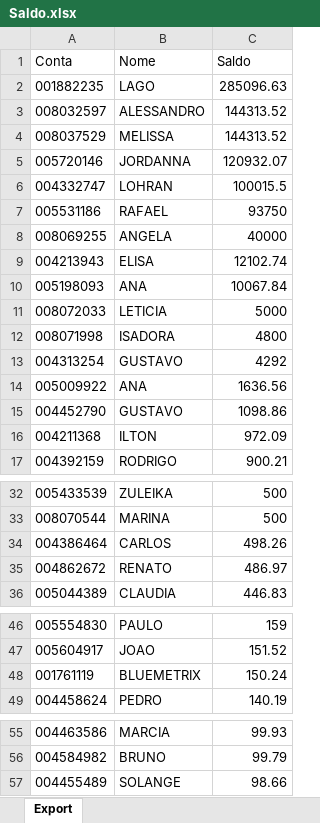
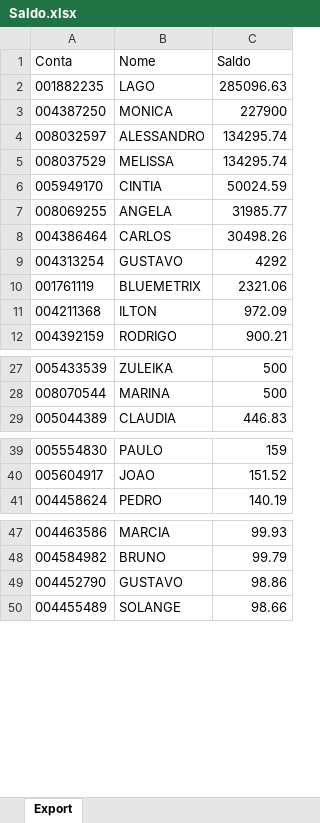
Before and after one commit to bluemetrixgit/Mesa_de_operacao, an Excel workbook: Saldo.xlsx, sheet Export, drawn as a sheet; only a part is shown, gaps mark what is left out; values as stored, in another font and other column widths than the file's, no borders; removed rows and columns are numbered as before the commit, all else as after; the diff covers the shown part only; the diff names each change by its address in the sheet, - before the commit and + after, or states it on an @@ line.

Commit message:
Add files via upload

```diff
--- a/Saldo.xlsx (sheet Export)
+++ b/Saldo.xlsx (sheet Export)
+row 3: 004387250 | MONICA | 227900
-C4:C5 (Saldo): 144313.52
+C4:C5 (Saldo): 134295.74
-row 5: 005720146 | JORDANNA | 120932.07
-row 6: 004332747 | LOHRAN | 100015.5
-row 7: 005531186 | RAFAEL | 93750
+row 6: 005949170 | CINTIA | 50024.59
-C7 (Saldo): 40000
+C7 (Saldo): 31985.77
-row 9: 004213943 | ELISA | 12102.74
-row 10: 005198093 | ANA | 10067.84
-row 11: 008072033 | LETICIA | 5000
-row 12: 008071998 | ISADORA | 4800
+row 8: 004386464 | CARLOS | 30498.26
-row 14: 005009922 | ANA | 1636.56
-row 15: 004452790 | GUSTAVO | 1098.86
+row 10: 001761119 | BLUEMETRIX | 2321.06
-row 34: 004386464 | CARLOS | 498.26
-row 35: 004862672 | RENATO | 486.97
-row 48: 001761119 | BLUEMETRIX | 150.24
+row 49: 004452790 | GUSTAVO | 98.86
```
Also changed, not shown: 1 removed row elsewhere in this sheet.
